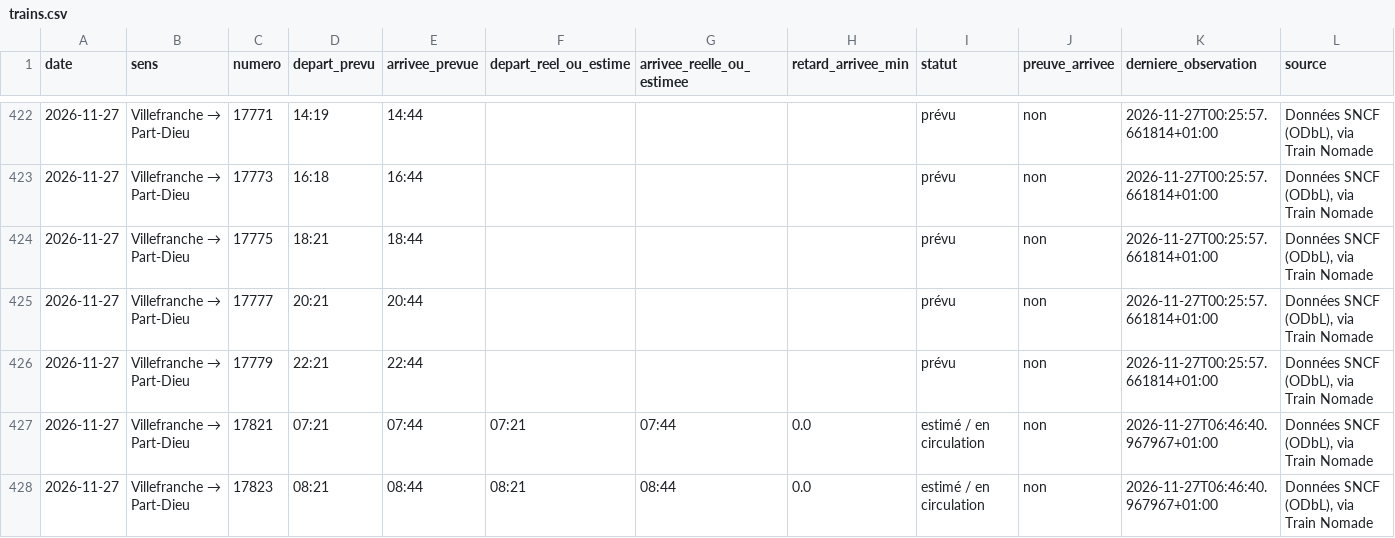
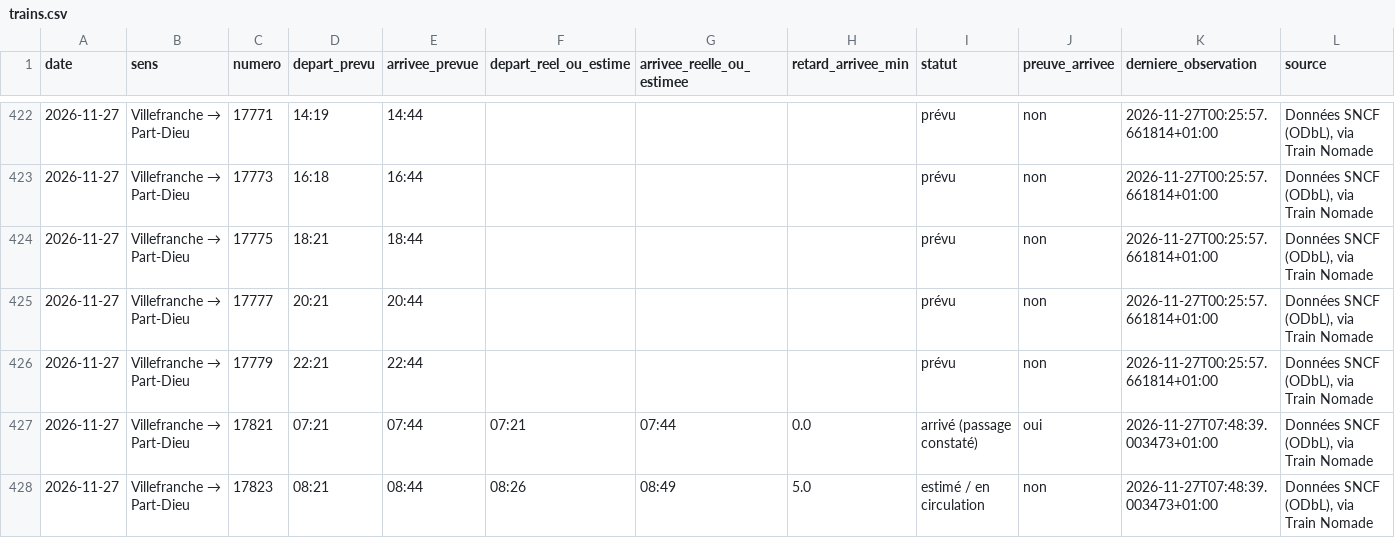
Before and after one commit to alexandretardy3-star/suivi-ter-villefranche-lyon, a CSV file: data/trains.csv, drawn as a sheet; only a part is shown, gaps mark what is left out; the diff covers the shown part only.

```diff
--- a/data/trains.csv
+++ b/data/trains.csv
@@ -426,3 +426,3 @@ date,sens,numero,depart_prevu,arrivee_prevue,depart_reel_ou_estime,arrivee_reell
 2026-11-27,Villefranche → Part-Dieu,17779,22:21,22:44,,,,prévu,non,2026-11-27T00:25:57.661814+01:00,"Données SNCF (ODbL), via Train Nomade"
-2026-11-27,Villefranche → Part-Dieu,17821,07:21,07:44,07:21,07:44,0.0,estimé / en circulation,non,2026-11-27T06:46:40.967967+01:00,"Données SNCF (ODbL), via Train Nomade"
-2026-11-27,Villefranche → Part-Dieu,17823,08:21,08:44,08:21,08:44,0.0,estimé / en circulation,non,2026-11-27T06:46:40.967967+01:00,"Données SNCF (ODbL), via Train Nomade"
+2026-11-27,Villefranche → Part-Dieu,17821,07:21,07:44,07:21,07:44,0.0,arrivé (passage constaté),oui,2026-11-27T07:48:39.003473+01:00,"Données SNCF (ODbL), via Train Nomade"
+2026-11-27,Villefranche → Part-Dieu,17823,08:21,08:44,08:26,08:49,5.0,estimé / en circulation,non,2026-11-27T07:48:39.003473+01:00,"Données SNCF (ODbL), via Train Nomade"
```
Also changed, not shown: 19 edited cells elsewhere in this file, data/bilan_quotidien.csv.
